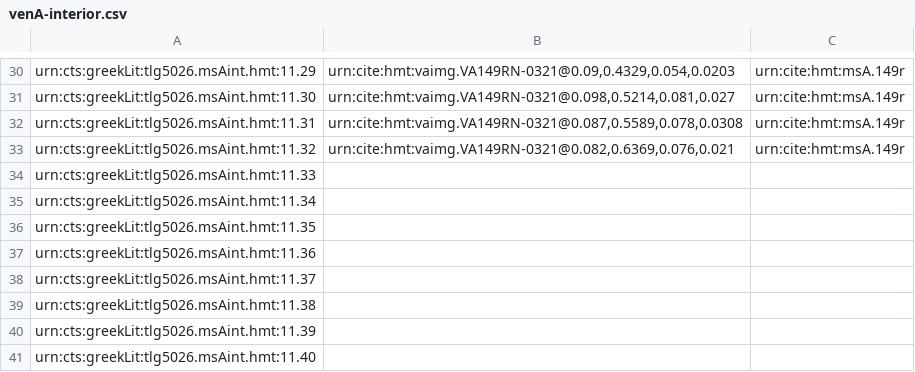
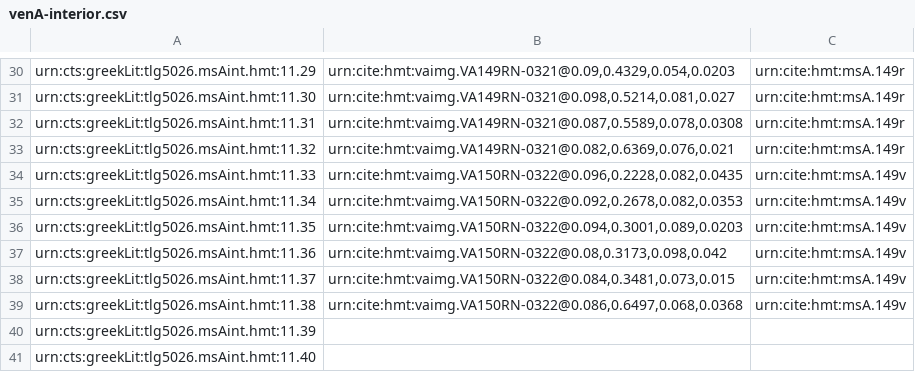
Before and after one commit to HCMID/closed-hmt-iliad11, a CSV file: Collections/data/venA-interior.csv, drawn as a sheet; only a part is shown, gaps mark what is left out.

Commit message:
Update venA-interior.csv

```diff
--- a/Collections/data/venA-interior.csv
+++ b/Collections/data/venA-interior.csv
@@ -33,8 +33,8 @@ urn:cts:greekLit:tlg5026.msAint.hmt:11.31,"urn:cite:hmt:vaimg.VA149RN-0321@0.087
 urn:cts:greekLit:tlg5026.msAint.hmt:11.32,"urn:cite:hmt:vaimg.VA149RN-0321@0.082,0.6369,0.076,0.021",urn:cite:hmt:msA.149r
-urn:cts:greekLit:tlg5026.msAint.hmt:11.33,"",
-urn:cts:greekLit:tlg5026.msAint.hmt:11.34,"",
-urn:cts:greekLit:tlg5026.msAint.hmt:11.35,"",
-urn:cts:greekLit:tlg5026.msAint.hmt:11.36,"",
-urn:cts:greekLit:tlg5026.msAint.hmt:11.37,"",
-urn:cts:greekLit:tlg5026.msAint.hmt:11.38,"",
+urn:cts:greekLit:tlg5026.msAint.hmt:11.33,"urn:cite:hmt:vaimg.VA150RN-0322@0.096,0.2228,0.082,0.0435",urn:cite:hmt:msA.149v
+urn:cts:greekLit:tlg5026.msAint.hmt:11.34,"urn:cite:hmt:vaimg.VA150RN-0322@0.092,0.2678,0.082,0.0353",urn:cite:hmt:msA.149v
+urn:cts:greekLit:tlg5026.msAint.hmt:11.35,"urn:cite:hmt:vaimg.VA150RN-0322@0.094,0.3001,0.089,0.0203",urn:cite:hmt:msA.149v
+urn:cts:greekLit:tlg5026.msAint.hmt:11.36,"urn:cite:hmt:vaimg.VA150RN-0322@0.08,0.3173,0.098,0.042",urn:cite:hmt:msA.149v
+urn:cts:greekLit:tlg5026.msAint.hmt:11.37,"urn:cite:hmt:vaimg.VA150RN-0322@0.084,0.3481,0.073,0.015",urn:cite:hmt:msA.149v
+urn:cts:greekLit:tlg5026.msAint.hmt:11.38,"urn:cite:hmt:vaimg.VA150RN-0322@0.086,0.6497,0.068,0.0368",urn:cite:hmt:msA.149v
 urn:cts:greekLit:tlg5026.msAint.hmt:11.39,"",
```
